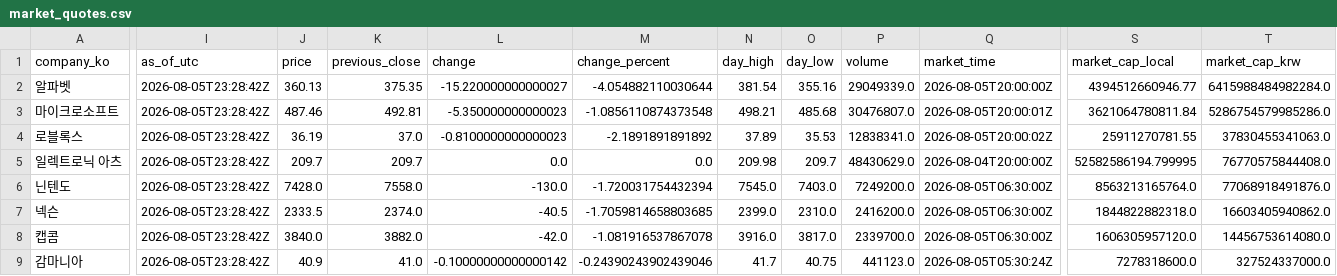
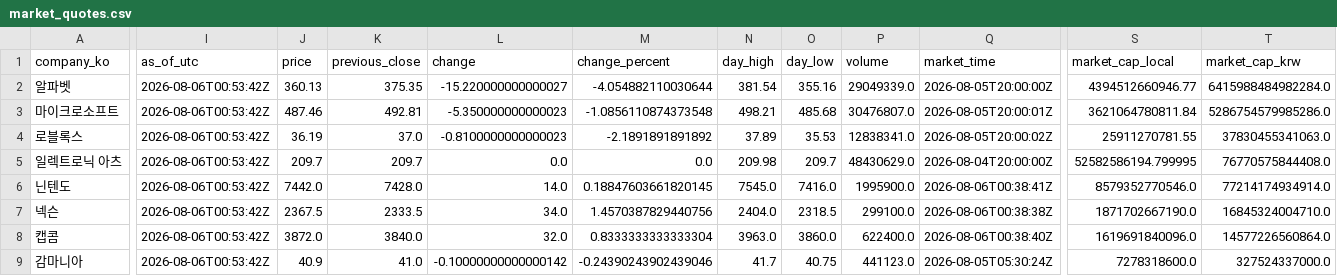
Before and after one commit to NK-rbdautobot/global-game-stock-dashboard, a CSV file: docs/data/market_quotes.csv, drawn as a sheet; only a part is shown, gaps mark what is left out; the diff covers the shown part only; the diff names each change by its address in the sheet, - before the commit and + after, or states it on an @@ line.

```diff
--- a/docs/data/market_quotes.csv
+++ b/docs/data/market_quotes.csv
-I2:I9 (as_of_utc): 2026-08-05T23:28:42Z
+I2:I9 (as_of_utc): 2026-08-06T00:53:42Z
-J6 (price): 7428.0
+J6 (price): 7442.0
-K6 (previous_close): 7558.0
+K6 (previous_close): 7428.0
-L6 (change): -130.0
+L6 (change): 14.0
-M6 (change_percent): -1.720031754432394
+M6 (change_percent): 0.18847603661820145
-O6 (day_low): 7403.0
+O6 (day_low): 7416.0
-P6 (volume): 7249200.0
+P6 (volume): 1995900.0
-Q6 (market_time): 2026-08-05T06:30:00Z
+Q6 (market_time): 2026-08-06T00:38:41Z
-S6 (market_cap_local): 8563213165764.0
+S6 (market_cap_local): 8579352770546.0
-T6 (market_cap_krw): 77068918491876.0
+T6 (market_cap_krw): 77214174934914.0
-J7 (price): 2333.5
+J7 (price): 2367.5
-K7 (previous_close): 2374.0
+K7 (previous_close): 2333.5
-L7 (change): -40.5
+L7 (change): 34.0
-M7 (change_percent): -1.7059814658803685
+M7 (change_percent): 1.4570387829440756
-N7 (day_high): 2399.0
+N7 (day_high): 2404.0
-O7 (day_low): 2310.0
+O7 (day_low): 2318.5
-P7 (volume): 2416200.0
+P7 (volume): 299100.0
-Q7 (market_time): 2026-08-05T06:30:00Z
+Q7 (market_time): 2026-08-06T00:38:38Z
-S7 (market_cap_local): 1844822882318.0
+S7 (market_cap_local): 1871702667190.0
-T7 (market_cap_krw): 16603405940862.0
+T7 (market_cap_krw): 16845324004710.0
-J8 (price): 3840.0
+J8 (price): 3872.0
-K8 (previous_close): 3882.0
+K8 (previous_close): 3840.0
-L8 (change): -42.0
+L8 (change): 32.0
-M8 (change_percent): -1.081916537867078
+M8 (change_percent): 0.8333333333333304
-N8 (day_high): 3916.0
+N8 (day_high): 3963.0
-O8 (day_low): 3817.0
+O8 (day_low): 3860.0
-P8 (volume): 2339700.0
+P8 (volume): 622400.0
-Q8 (market_time): 2026-08-05T06:30:00Z
+Q8 (market_time): 2026-08-06T00:38:40Z
-S8 (market_cap_local): 1606305957120.0
+S8 (market_cap_local): 1619691840096.0
-T8 (market_cap_krw): 14456753614080.0
+T8 (market_cap_krw): 14577226560864.0
```
Also changed, not shown: 154 edited cells elsewhere in this file, 2 other files.
